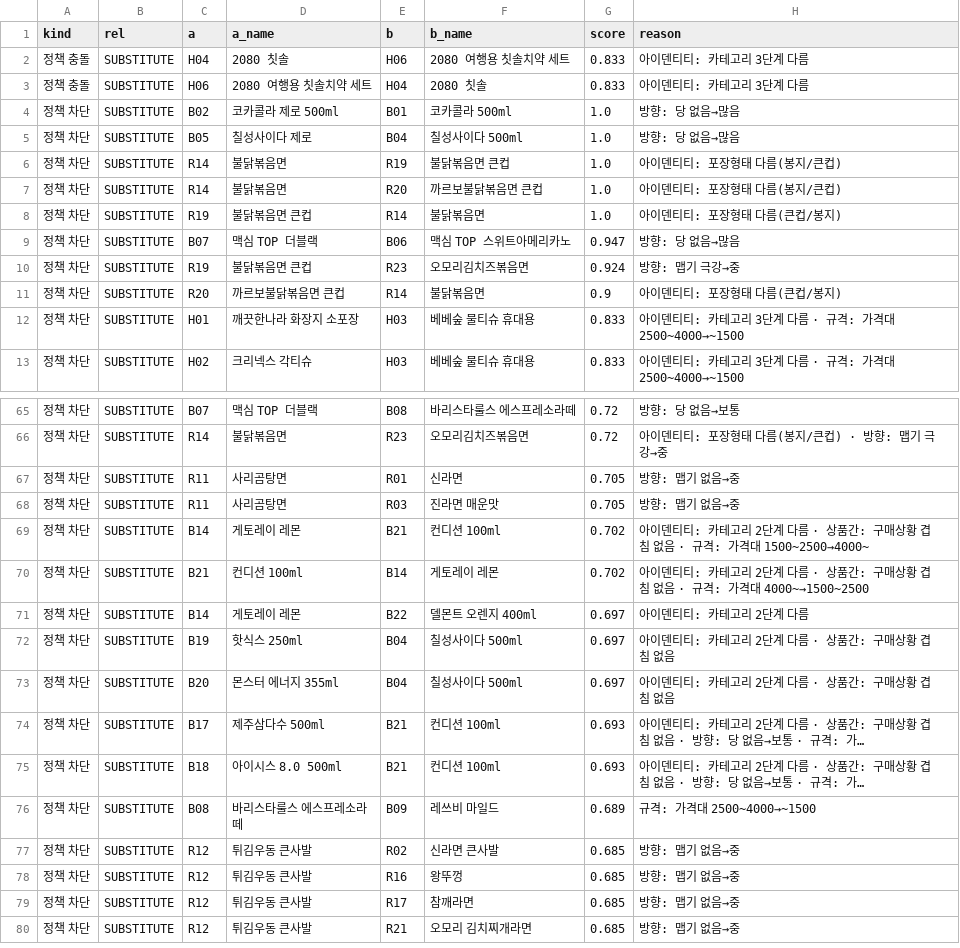
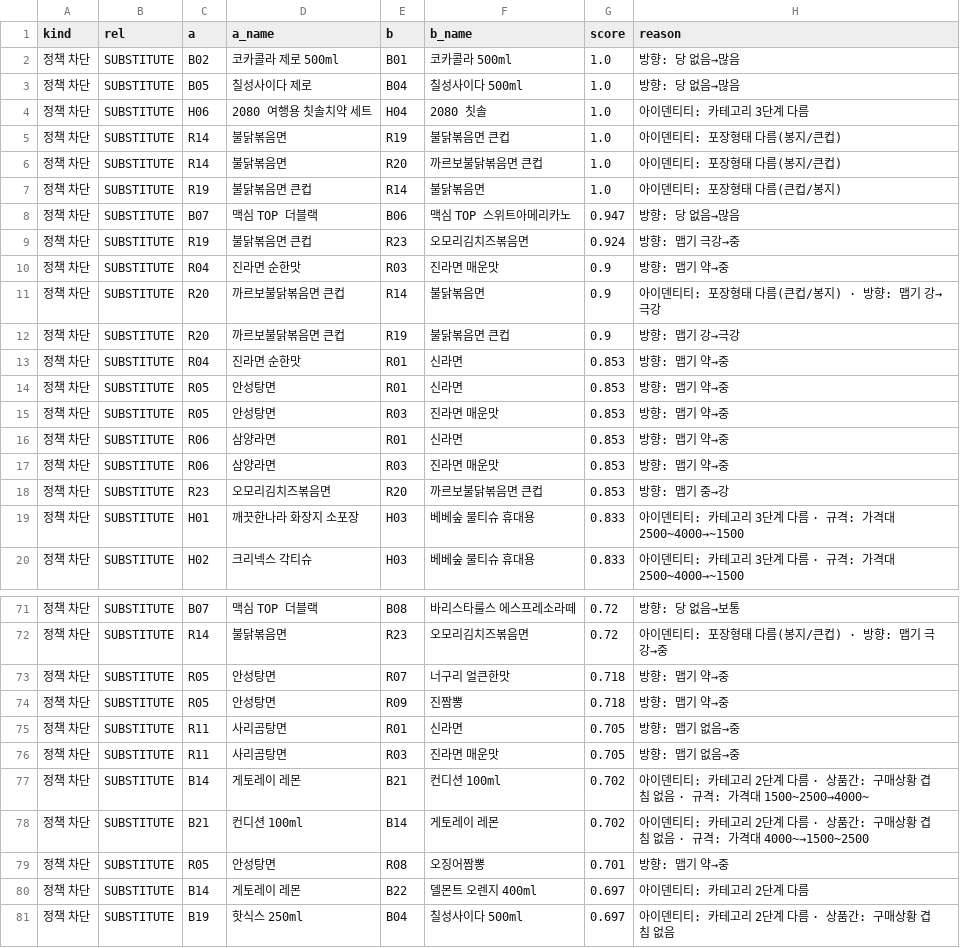
Before and after one commit to aeeengsungwoo/cvs-taxonomy, a CSV file: out/blocked.csv, drawn as a sheet; only a part is shown, gaps mark what is left out; the shorter side is filled out with more unchanged rows; long unchanged cells end in …; the diff covers the shown part only.

```diff
--- a/out/blocked.csv
+++ b/out/blocked.csv
@@ -1,6 +1,5 @@
 kind,rel,a,a_name,b,b_name,score,reason
-정책 충돌,SUBSTITUTE,H04,2080 칫솔,H06,2080 여행용 칫솔치약 세트,0.833,아이덴티티: 카테고리 3단계 다름
-정책 충돌,SUBSTITUTE,H06,2080 여행용 칫솔치약 세트,H04,2080 칫솔,0.833,아이덴티티: 카테고리 3단계 다름
 정책 차단,SUBSTITUTE,B02,코카콜라 제로 500ml,B01,코카콜라 500ml,1.0,방향: 당 없음→많음
 정책 차단,SUBSTITUTE,B05,칠성사이다 제로,B04,칠성사이다 500ml,1.0,방향: 당 없음→많음
+정책 차단,SUBSTITUTE,H06,2080 여행용 칫솔치약 세트,H04,2080 칫솔,1.0,아이덴티티: 카테고리 3단계 다름
 정책 차단,SUBSTITUTE,R14,불닭볶음면,R19,불닭볶음면 큰컵,1.0,아이덴티티: 포장형태 다름(봉지/큰컵)
@@ -10,3 +9,11 @@
 정책 차단,SUBSTITUTE,R19,불닭볶음면 큰컵,R23,오모리김치즈볶음면,0.924,방향: 맵기 극강→중
-정책 차단,SUBSTITUTE,R20,까르보불닭볶음면 큰컵,R14,불닭볶음면,0.9,아이덴티티: 포장형태 다름(큰컵/봉지)
+정책 차단,SUBSTITUTE,R04,진라면 순한맛,R03,진라면 매운맛,0.9,방향: 맵기 약→중
+정책 차단,SUBSTITUTE,R20,까르보불닭볶음면 큰컵,R14,불닭볶음면,0.9,아이덴티티: 포장형태 다름(큰컵/봉지) · 방향: 맵기 강→극강
+정책 차단,SUBSTITUTE,R20,까르보불닭볶음면 큰컵,R19,불닭볶음면 큰컵,0.9,방향: 맵기 강→극강
+정책 차단,SUBSTITUTE,R04,진라면 순한맛,R01,신라면,0.853,방향: 맵기 약→중
+정책 차단,SUBSTITUTE,R05,안성탕면,R01,신라면,0.853,방향: 맵기 약→중
+정책 차단,SUBSTITUTE,R05,안성탕면,R03,진라면 매운맛,0.853,방향: 맵기 약→중
+정책 차단,SUBSTITUTE,R06,삼양라면,R01,신라면,0.853,방향: 맵기 약→중
+정책 차단,SUBSTITUTE,R06,삼양라면,R03,진라면 매운맛,0.853,방향: 맵기 약→중
+정책 차단,SUBSTITUTE,R23,오모리김치즈볶음면,R20,까르보불닭볶음면 큰컵,0.853,방향: 맵기 중→강
 정책 차단,SUBSTITUTE,H01,깨끗한나라 화장지 소포장,H03,베베숲 물티슈 휴대용,0.833,아이덴티티: 카테고리 3단계 다름 · 규격: 가격대 2500~4000→~1500
@@ -66,2 +72,4 @@
 정책 차단,SUBSTITUTE,R14,불닭볶음면,R23,오모리김치즈볶음면,0.72,아이덴티티: 포장형태 다름(봉지/큰컵) · 방향: 맵기 극강→중
+정책 차단,SUBSTITUTE,R05,안성탕면,R07,너구리 얼큰한맛,0.718,방향: 맵기 약→중
+정책 차단,SUBSTITUTE,R05,안성탕면,R09,진짬뽕,0.718,방향: 맵기 약→중
 정책 차단,SUBSTITUTE,R11,사리곰탕면,R01,신라면,0.705,방향: 맵기 없음→중
@@ -70,2 +78,3 @@
 정책 차단,SUBSTITUTE,B21,컨디션 100ml,B14,게토레이 레몬,0.702,아이덴티티: 카테고리 2단계 다름 · 상품간: 구매상황 겹침 없음 · 규격: 가격대 4000~→1500~2500
+정책 차단,SUBSTITUTE,R05,안성탕면,R08,오징어짬뽕,0.701,방향: 맵기 약→중
 정책 차단,SUBSTITUTE,B14,게토레이 레몬,B22,델몬트 오렌지 400ml,0.697,아이덴티티: 카테고리 2단계 다름
```
Also changed, not shown: 1 removed row and 7 edited cells elsewhere in this file, out/attribute_impact.csv, out/edges.csv, 14 other files.
